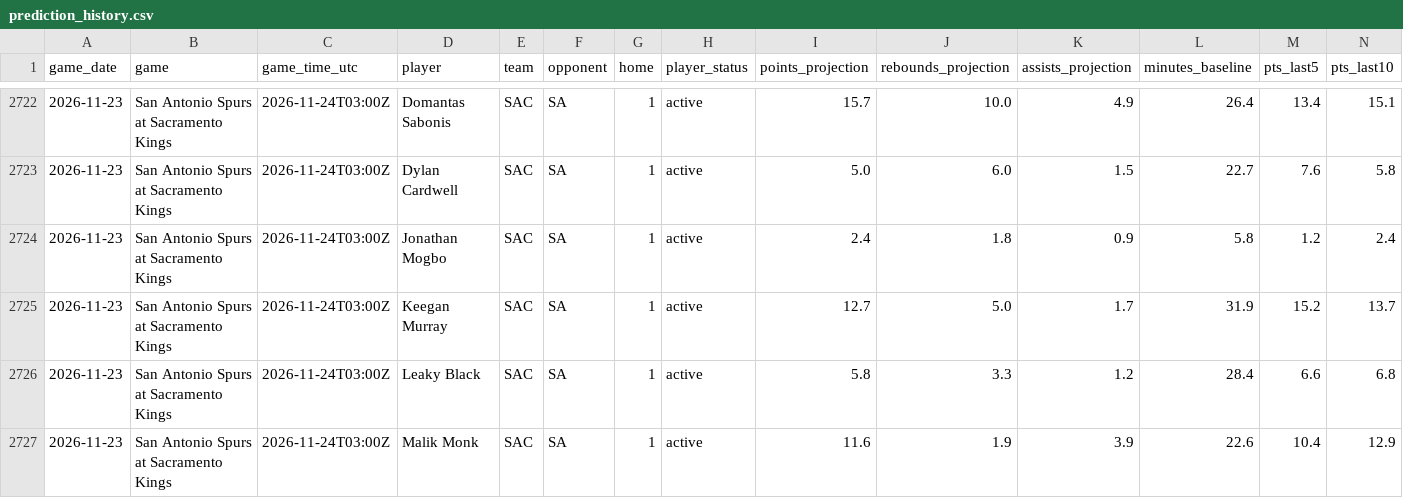
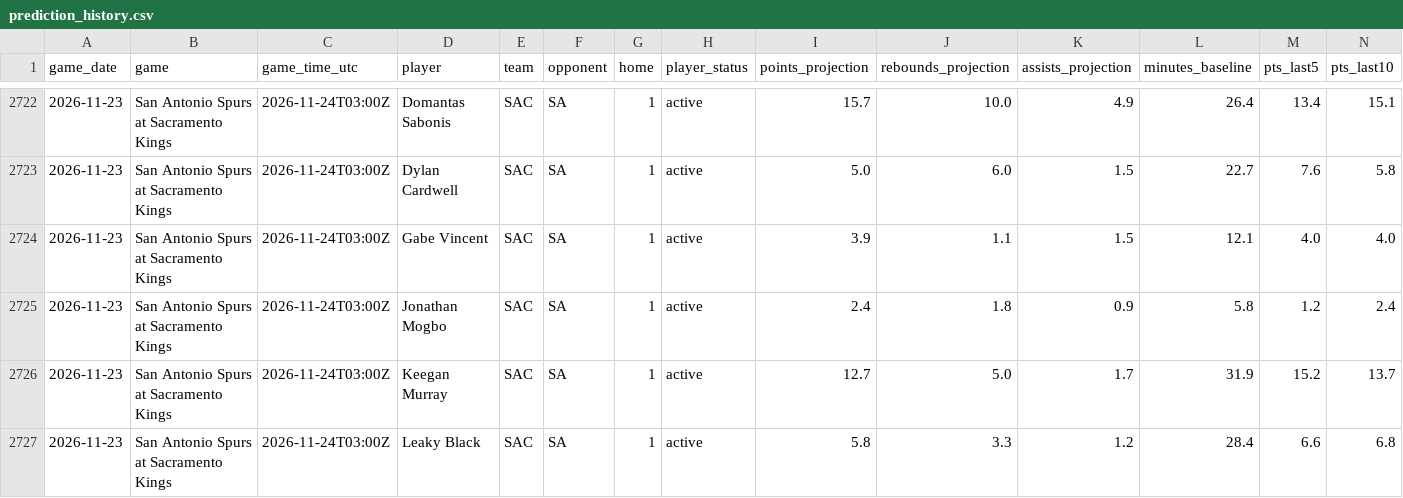
Before and after one commit to hamar2005-hash/-nba-edge, a CSV file: data/prediction_history.csv, drawn as a sheet; only a part is shown, gaps mark what is left out; the shorter side is filled out with more unchanged rows; rows hold the shown columns only; the diff names each change by its address in the sheet, - before the commit and + after, or states it on an @@ line.

```diff
--- a/data/prediction_history.csv
+++ b/data/prediction_history.csv
+row 2724: 2026-11-23 | San Antonio Spurs at Sacramento Kings | 2026-11-24T03:00Z | Gabe Vincent | SAC | SA | 1 | active | 3.9 | 1.1 | 1.5 | 12.1 | 4.0 | 4.0
```
Also changed, not shown: 2 other files.
